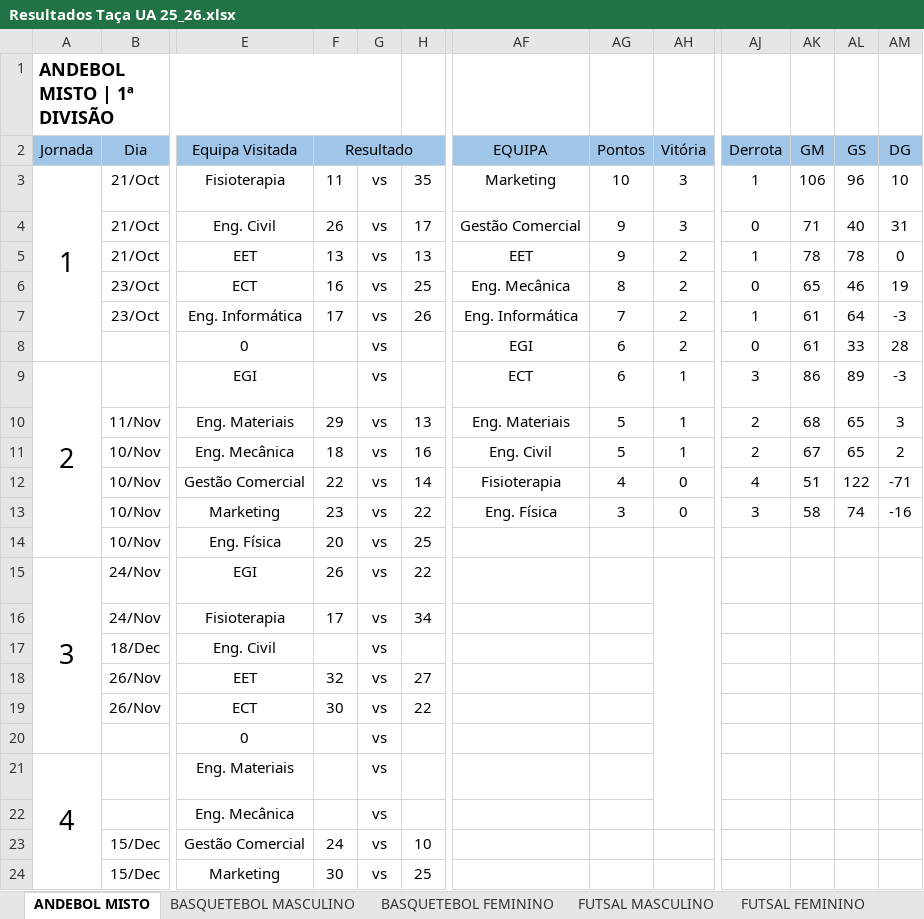
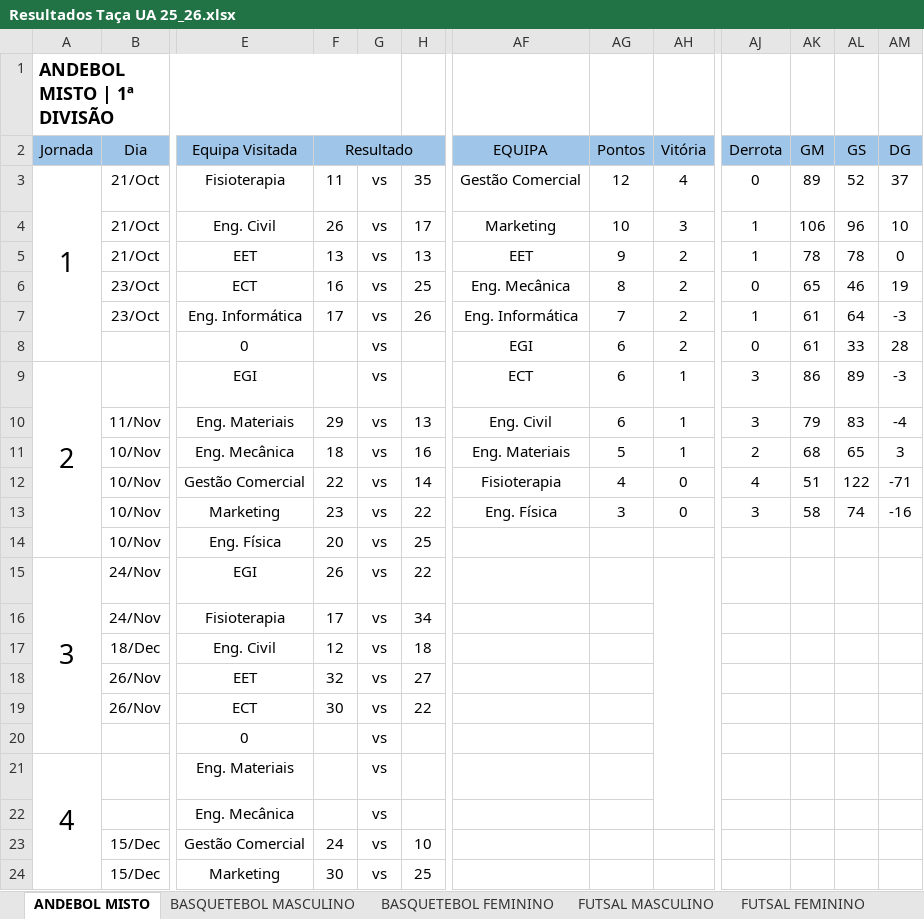
Before and after one commit to SlicF/mmr_ta-aua, an Excel workbook: Resultados Taça UA 25_26.xlsx, sheet ANDEBOL MISTO, drawn as a sheet; only a part is shown, gaps mark what is left out; values as stored, in another font and other column widths than the file's, no borders; charts and pictures not drawn; the diff names each change by its address in the sheet, - before the commit and + after, or states it on an @@ line.

```diff
--- a/Resultados Taça UA 25_26.xlsx (sheet ANDEBOL MISTO)
+++ b/Resultados Taça UA 25_26.xlsx (sheet ANDEBOL MISTO)
-AF3 (EQUIPA): Marketing
+AF3 (EQUIPA): Gestão Comercial
-AG3 (Pontos): 10
+AG3 (Pontos): 12
-AH3 (Vitória): 3
+AH3 (Vitória): 4
-AJ3 (Derrota): 1
+AJ3 (Derrota): 0
-AK3 (GM): 106
+AK3 (GM): 89
-AL3 (GS): 96
+AL3 (GS): 52
-AM3 (DG): 10
+AM3 (DG): 37
-AF4 (EQUIPA): Gestão Comercial
+AF4 (EQUIPA): Marketing
-AG4 (Pontos): 9
+AG4 (Pontos): 10
-AJ4 (Derrota): 0
+AJ4 (Derrota): 1
-AK4 (GM): 71
+AK4 (GM): 106
-AL4 (GS): 40
+AL4 (GS): 96
-AM4 (DG): 31
+AM4 (DG): 10
-AF10 (EQUIPA): Eng. Materiais
+AF10 (EQUIPA): Eng. Civil
-AG10 (Pontos): 5
+AG10 (Pontos): 6
-AJ10 (Derrota): 2
+AJ10 (Derrota): 3
-AK10 (GM): 68
+AK10 (GM): 79
-AL10 (GS): 65
+AL10 (GS): 83
-AM10 (DG): 3
+AM10 (DG): -4
-AF11 (EQUIPA): Eng. Civil
+AF11 (EQUIPA): Eng. Materiais
-AK11 (GM): 67
+AK11 (GM): 68
-AM11 (DG): 2
+AM11 (DG): 3
-F17 (Resultado): (empty)
+F17 (Resultado): 12
-H17: (empty)
+H17: 18
```
Also changed, not shown: hidden cells, charts or pictures, backup_Resultados Taça UA 25_26.xlsx, 6 other files.
